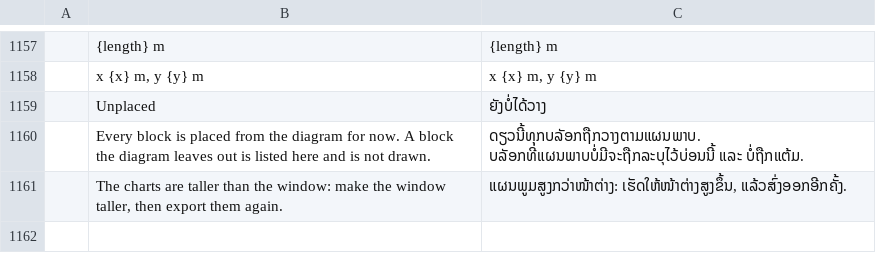
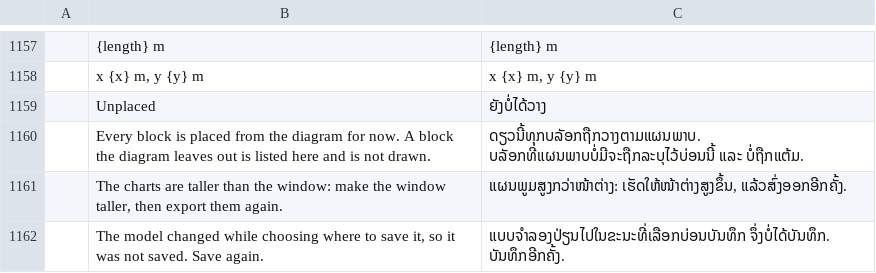
Before and after one commit to helenkwok/StochCraft, a TSV file: i18n/lo.tsv, drawn as a sheet; only a part is shown, gaps mark what is left out; the diff names each change by its address in the sheet, - before the commit and + after, or states it on an @@ line.

Commit message:
Save dialog bound to its document; chart PNG checked against the captured frame (#228)
The Save dialog's answer is applied only to the document it was opened for. Each time the
model is replaced (opened, new, recovered, set by an agent) a document counter goes up; the
dialog records it, and an answer that comes after the model was replaced writes nothing,
says so, and drops the Quit, New or Open that was to follow. While the dialog is open, the
window's menus and shortcuts wait, and a second Save asks nothing more.

A charts export records the area, scale and results it was asked for. Every frame until the
screenshot arrives is checked against them; if the charts moved, the scale or results changed,
another view is shown, or a menu or dialog opened over the window, the image is dropped and
the status bar says the charts could not be captured.

Closes #222.

```diff
--- a/i18n/lo.tsv
+++ b/i18n/lo.tsv
+row 1162:  | The model changed while choosing where to save it, so it was not saved. Save again. | ແບບຈຳລອງປ່ຽນໄປໃນຂະນະທີ່ເລືອກບ່ອນບັນທຶກ ຈຶ່ງບໍ່ໄດ້ບັນທຶກ. ບັນທຶກອີກຄັ້ງ.
```
Also changed, not shown: i18n/bg.tsv, i18n/el.tsv, 49 other files.
